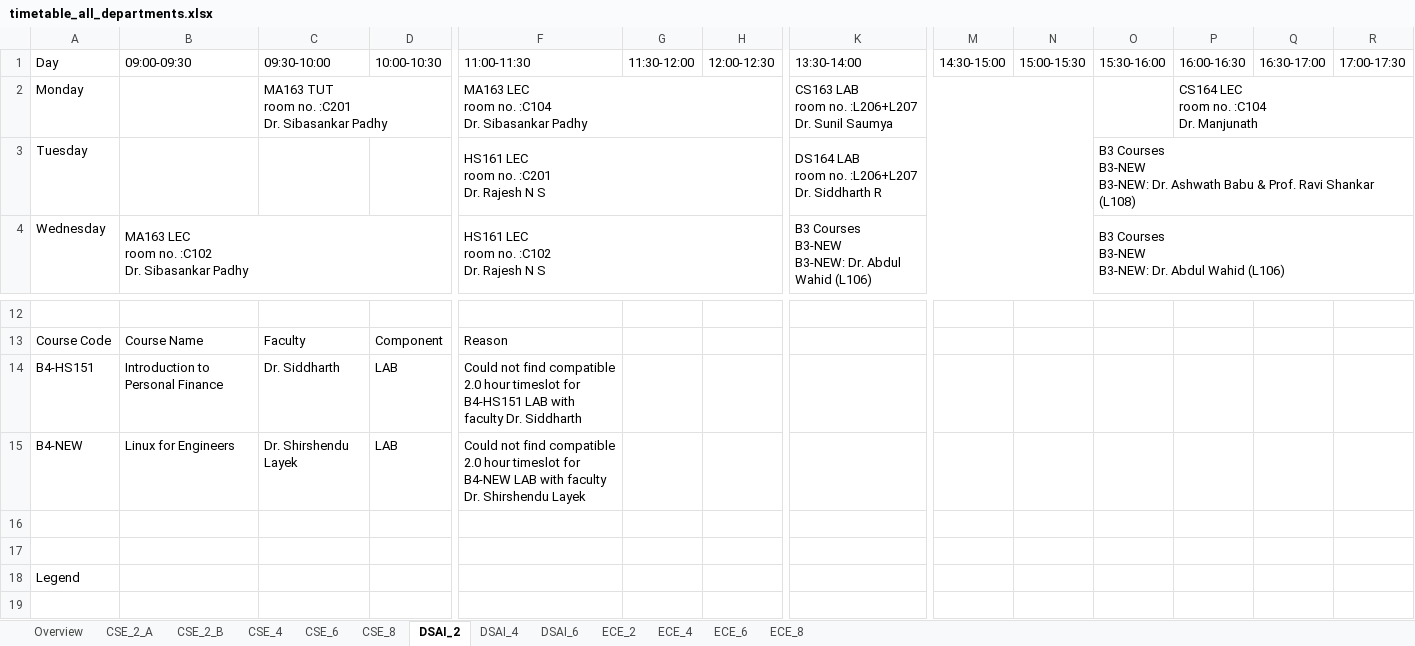
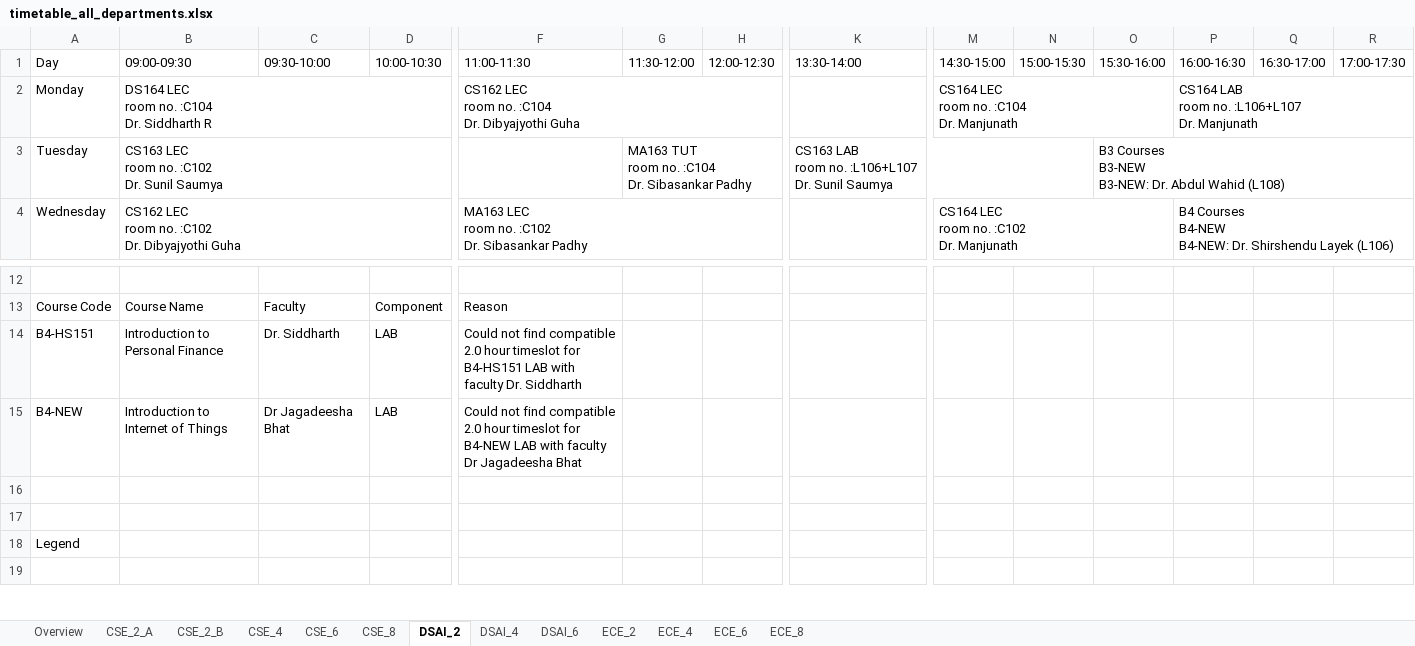
Before and after one commit to bigblender2115/sdtt_timetable, an Excel workbook: output/timetable_all_departments.xlsx, sheet DSAI_2, drawn as a sheet; only a part is shown, gaps mark what is left out; values as stored, in another font and other column widths than the file's, no cell formats; ↵ is a line break in a cell; the diff covers the shown part only; the diff names each change by its address in the sheet, - before the commit and + after, or states it on an @@ line.

```diff
--- a/output/timetable_all_departments.xlsx (sheet DSAI_2)
+++ b/output/timetable_all_departments.xlsx (sheet DSAI_2)
-B2 (09:00-09:30): (empty)
+B2 (09:00-09:30): DS164 LEC ↵ room no. :C104 ↵ Dr. Siddharth R
+B2:D2 merged
-C2 (09:30-10:00): MA163 TUT ↵ room no. :C201 ↵ Dr. Sibasankar Padhy
+C2 (09:30-10:00): (empty)
-C2:D2 merged
-F2 (11:00-11:30): MA163 LEC ↵ room no. :C104 ↵ Dr. Sibasankar Padhy
+F2 (11:00-11:30): CS162 LEC ↵ room no. :C104 ↵ Dr. Dibyajyothi Guha
-K2 (13:30-14:00): CS163 LAB ↵ room no. :L206+L207 ↵ Dr. Sunil Saumya
+K2 (13:30-14:00): (empty)
-K2:N2 merged
-M2 (14:30-15:00): (empty)
+M2 (14:30-15:00): CS164 LEC ↵ room no. :C104 ↵ Dr. Manjunath
+M2:O2 merged
-P2 (16:00-16:30): CS164 LEC ↵ room no. :C104 ↵ Dr. Manjunath
+P2 (16:00-16:30): CS164 LAB ↵ room no. :L106+L107 ↵ Dr. Manjunath
-P2:R2 merged
+P2:S2 merged
-B3 (09:00-09:30): (empty)
+B3 (09:00-09:30): CS163 LEC ↵ room no. :C102 ↵ Dr. Sunil Saumya
+B3:D3 merged
-F3 (11:00-11:30): HS161 LEC ↵ room no. :C201 ↵ Dr. Rajesh N S
+F3 (11:00-11:30): (empty)
-F3:H3 merged
-G3 (11:30-12:00): (empty)
+G3 (11:30-12:00): MA163 TUT ↵ room no. :C104 ↵ Dr. Sibasankar Padhy
+G3:H3 merged
-K3 (13:30-14:00): DS164 LAB ↵ room no. :L206+L207 ↵ Dr. Siddharth R
+K3 (13:30-14:00): CS163 LAB ↵ room no. :L106+L107 ↵ Dr. Sunil Saumya
-O3 (15:30-16:00): …B3-NEW: Dr. Ashwath Babu & Prof. Ravi Shankar (L108)
+O3 (15:30-16:00): …B3-NEW: Dr. Abdul Wahid (L108)
-B4 (09:00-09:30): MA163 LEC ↵ room no. :C102 ↵ Dr. Sibasankar Padhy
+B4 (09:00-09:30): CS162 LEC ↵ room no. :C102 ↵ Dr. Dibyajyothi Guha
-F4 (11:00-11:30): HS161 LEC ↵ room no. :C102 ↵ Dr. Rajesh N S
+F4 (11:00-11:30): MA163 LEC ↵ room no. :C102 ↵ Dr. Sibasankar Padhy
-K4 (13:30-14:00): B3 Courses ↵ B3-NEW ↵ B3-NEW: Dr. Abdul Wahid (L106)
+K4 (13:30-14:00): (empty)
-K4:N4 merged
-M4 (14:30-15:00): (empty)
+M4 (14:30-15:00): CS164 LEC ↵ room no. :C102 ↵ Dr. Manjunath
+M4:O4 merged
-O4 (15:30-16:00): B3 Courses ↵ B3-NEW ↵ B3-NEW: Dr. Abdul Wahid (L106)
+O4 (15:30-16:00): (empty)
-O4:R4 merged
-P4 (16:00-16:30): (empty)
+P4 (16:00-16:30): B4 Courses ↵ B4-NEW ↵ B4-NEW: Dr. Shirshendu Layek (L106)
+P4:S4 merged
-B15 (09:00-09:30): Linux for Engineers
+B15 (09:00-09:30): Introduction to Internet of Things
-C15 (09:30-10:00): Dr. Shirshendu Layek
+C15 (09:30-10:00): Dr Jagadeesha Bhat
-F15 (11:00-11:30): …with faculty Dr. Shirshendu Layek
+F15 (11:00-11:30): …with faculty Dr Jagadeesha Bhat
```
Also changed, not shown: 13 edited cells and merged cells elsewhere in this sheet, sheet CSE_6, sheet ECE_6, sheet DSAI_6, sheet ECE_4, sheet CSE_2_A, sheet CSE_2_B, 4 more sheets, cell formats, output/all_faculty_timetables.xlsx, output/unscheduled_courses.xlsx, 12 other files.
